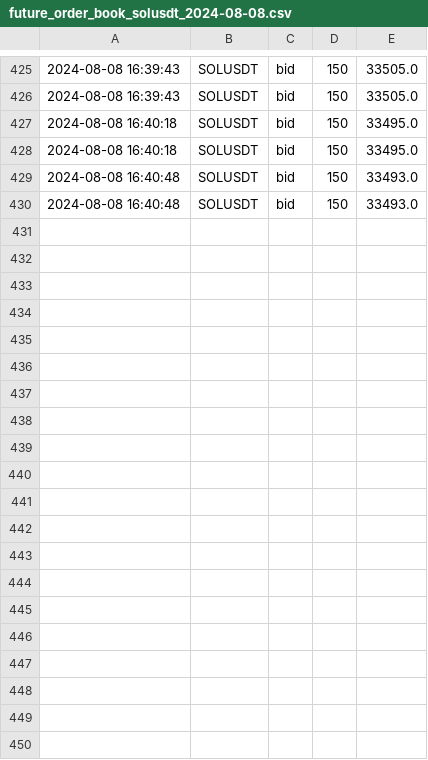
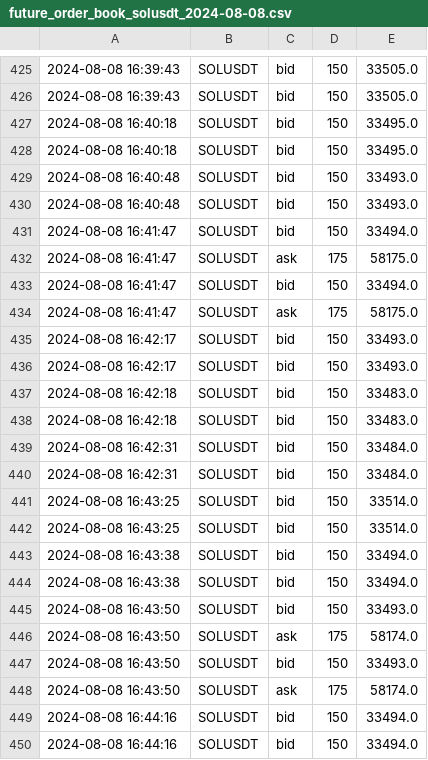
Before and after one commit to caotuanvu123/test_host, a CSV file: csv/futures/future_order_book_solusdt_2024-08-08.csv, drawn as a sheet; only a part is shown, gaps mark what is left out; the diff covers the shown part only; the diff names each change by its address in the sheet, - before the commit and + after, or states it on an @@ line.

```diff
--- a/csv/futures/future_order_book_solusdt_2024-08-08.csv
+++ b/csv/futures/future_order_book_solusdt_2024-08-08.csv
+row 431: 2024-08-08 16:41:47 | SOLUSDT | bid | 150 | 33494.0
+row 432: 2024-08-08 16:41:47 | SOLUSDT | ask | 175 | 58175.0
+row 433: 2024-08-08 16:41:47 | SOLUSDT | bid | 150 | 33494.0
+row 434: 2024-08-08 16:41:47 | SOLUSDT | ask | 175 | 58175.0
+row 435: 2024-08-08 16:42:17 | SOLUSDT | bid | 150 | 33493.0
+row 436: 2024-08-08 16:42:17 | SOLUSDT | bid | 150 | 33493.0
+row 437: 2024-08-08 16:42:18 | SOLUSDT | bid | 150 | 33483.0
+row 438: 2024-08-08 16:42:18 | SOLUSDT | bid | 150 | 33483.0
+row 439: 2024-08-08 16:42:31 | SOLUSDT | bid | 150 | 33484.0
+row 440: 2024-08-08 16:42:31 | SOLUSDT | bid | 150 | 33484.0
+row 441: 2024-08-08 16:43:25 | SOLUSDT | bid | 150 | 33514.0
+row 442: 2024-08-08 16:43:25 | SOLUSDT | bid | 150 | 33514.0
+row 443: 2024-08-08 16:43:38 | SOLUSDT | bid | 150 | 33494.0
+row 444: 2024-08-08 16:43:38 | SOLUSDT | bid | 150 | 33494.0
+row 445: 2024-08-08 16:43:50 | SOLUSDT | bid | 150 | 33493.0
+row 446: 2024-08-08 16:43:50 | SOLUSDT | ask | 175 | 58174.0
+row 447: 2024-08-08 16:43:50 | SOLUSDT | bid | 150 | 33493.0
+row 448: 2024-08-08 16:43:50 | SOLUSDT | ask | 175 | 58174.0
+row 449: 2024-08-08 16:44:16 | SOLUSDT | bid | 150 | 33494.0
+row 450: 2024-08-08 16:44:16 | SOLUSDT | bid | 150 | 33494.0
```
Also changed, not shown: 16 added rows elsewhere in this file, csv/futures/future_order_book_btcusdt_2024-08-08.csv, csv/futures/future_order_book_ethusdt_2024-08-08.csv.
